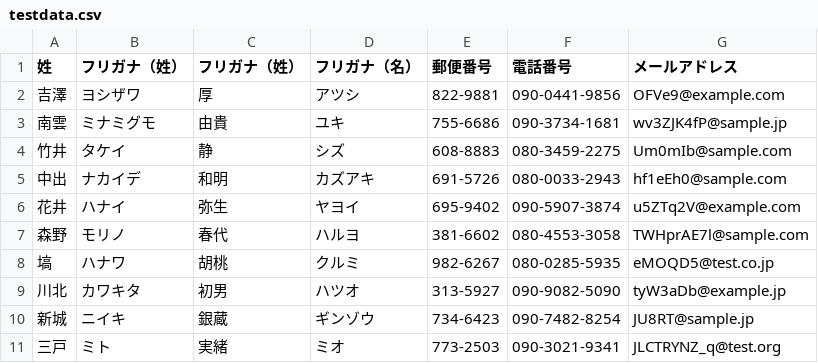
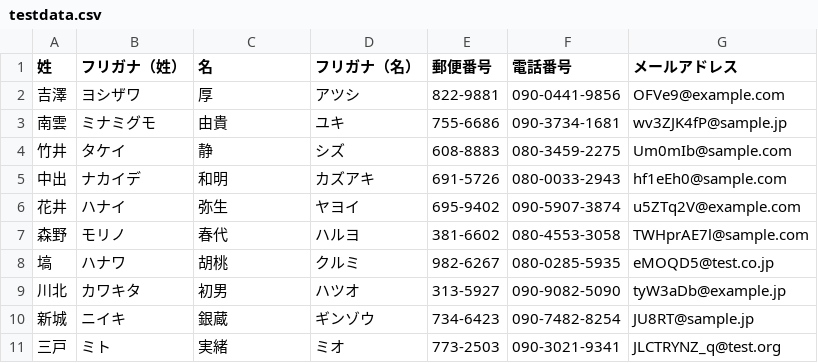
Before and after one commit to rtsubaki00/mysite, a CSV file: testdata.csv, drawn as a sheet; the diff names each change by its address in the sheet, - before the commit and + after, or states it on an @@ line.

```diff
--- a/testdata.csv
+++ b/testdata.csv
-C1: フリガナ（姓）
+C1: 名
```
Also changed, not shown: 1 other file.
